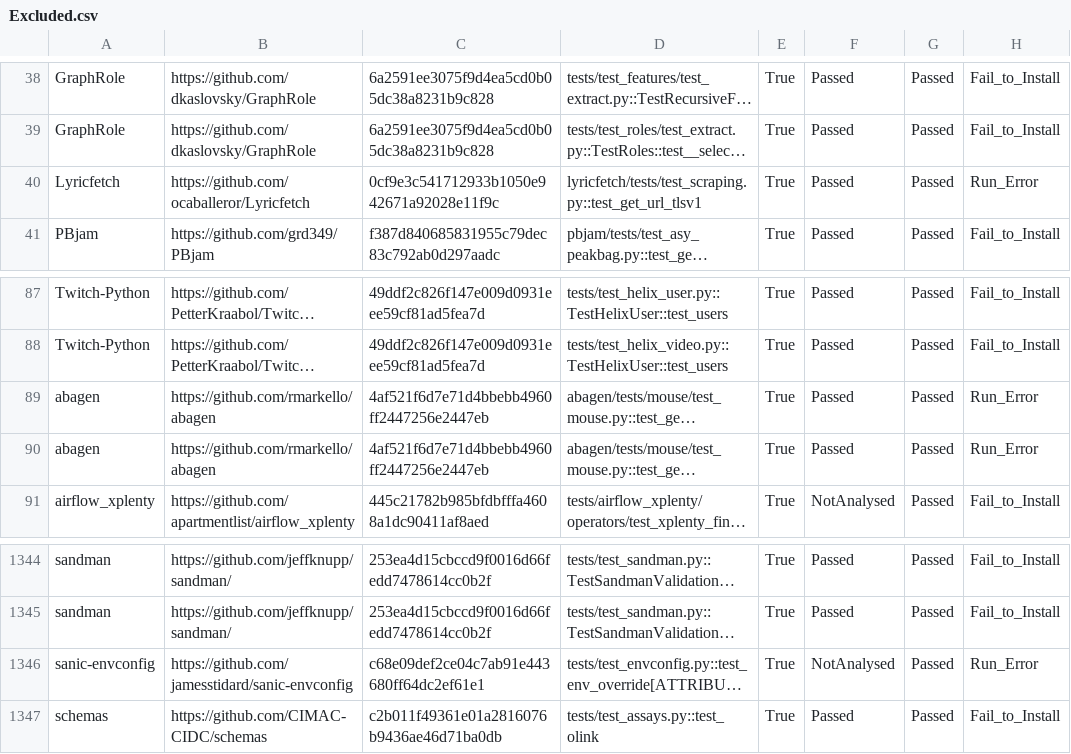
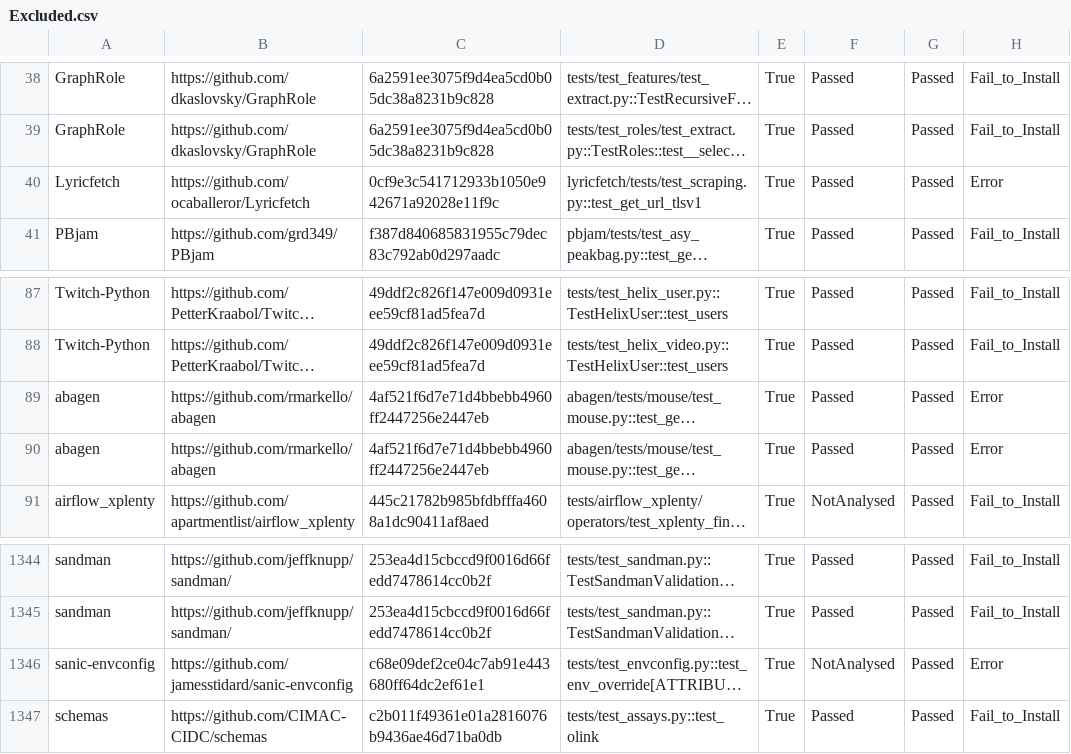
Before and after one commit to ailen-wrx/iFixFlakies_python, a CSV file: summary/Excluded.csv, drawn as a sheet; only a part is shown, gaps mark what is left out; long unchanged cells end in …; the diff covers the shown part only; the diff names each change by its address in the sheet, - before the commit and + after, or states it on an @@ line.

```diff
--- a/summary/Excluded.csv
+++ b/summary/Excluded.csv
-H40: Run_Error
+H40: Error
-H89:H90: Run_Error
+H89:H90: Error
-H1346: Run_Error
+H1346: Error
```
Also changed, not shown: 38 edited cells elsewhere in this file, 4 other files.
